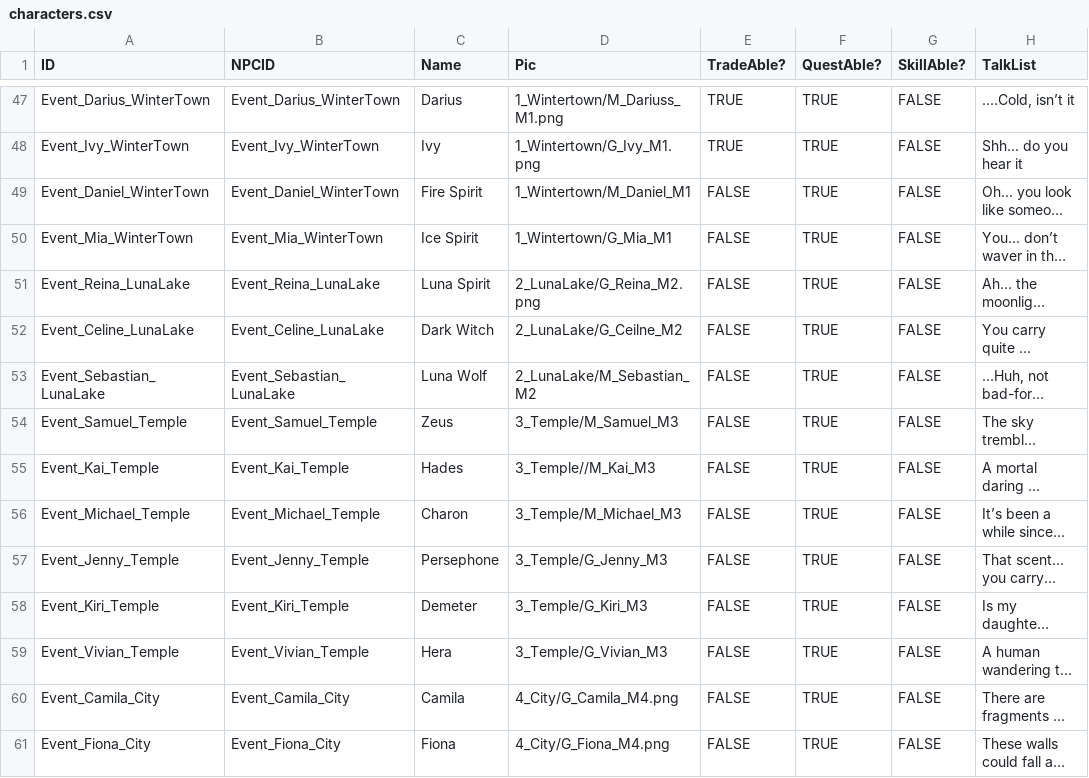
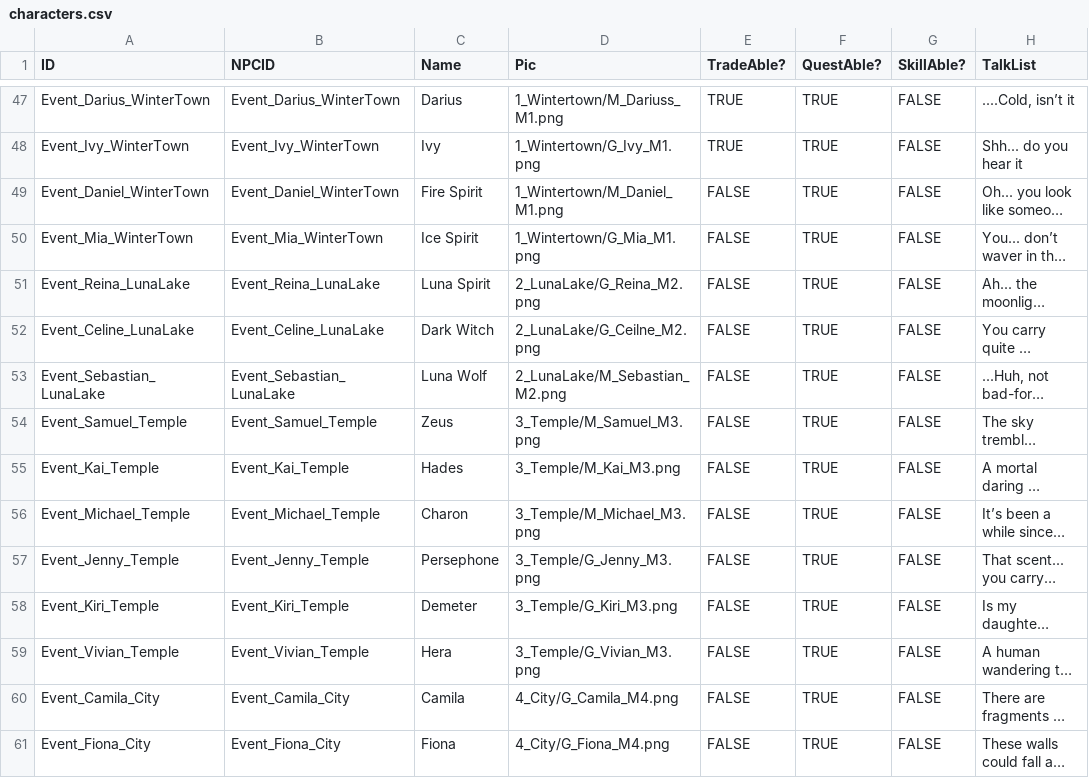
Before and after one commit to JoeyStickDev/JoeyStickDev.github.io, a CSV file: _data/characters.csv, drawn as a sheet; only a part is shown, gaps mark what is left out; long unchanged cells end in …; the diff names each change by its address in the sheet, - before the commit and + after, or states it on an @@ line.

```diff
--- a/_data/characters.csv
+++ b/_data/characters.csv
-D49 (Pic): 1_Wintertown/M_Daniel_M1
+D49 (Pic): 1_Wintertown/M_Daniel_M1.png
-D50 (Pic): 1_Wintertown/G_Mia_M1
+D50 (Pic): 1_Wintertown/G_Mia_M1.png
-D52 (Pic): 2_LunaLake/G_Ceilne_M2
+D52 (Pic): 2_LunaLake/G_Ceilne_M2.png
-D53 (Pic): 2_LunaLake/M_Sebastian_M2
+D53 (Pic): 2_LunaLake/M_Sebastian_M2.png
-D54 (Pic): 3_Temple/M_Samuel_M3
+D54 (Pic): 3_Temple/M_Samuel_M3.png
-D55 (Pic): 3_Temple//M_Kai_M3
+D55 (Pic): 3_Temple/M_Kai_M3.png
-D56 (Pic): 3_Temple/M_Michael_M3
+D56 (Pic): 3_Temple/M_Michael_M3.png
-D57 (Pic): 3_Temple/G_Jenny_M3
+D57 (Pic): 3_Temple/G_Jenny_M3.png
-D58 (Pic): 3_Temple/G_Kiri_M3
+D58 (Pic): 3_Temple/G_Kiri_M3.png
-D59 (Pic): 3_Temple/G_Vivian_M3
+D59 (Pic): 3_Temple/G_Vivian_M3.png
```
Also changed, not shown: 13 other files.
